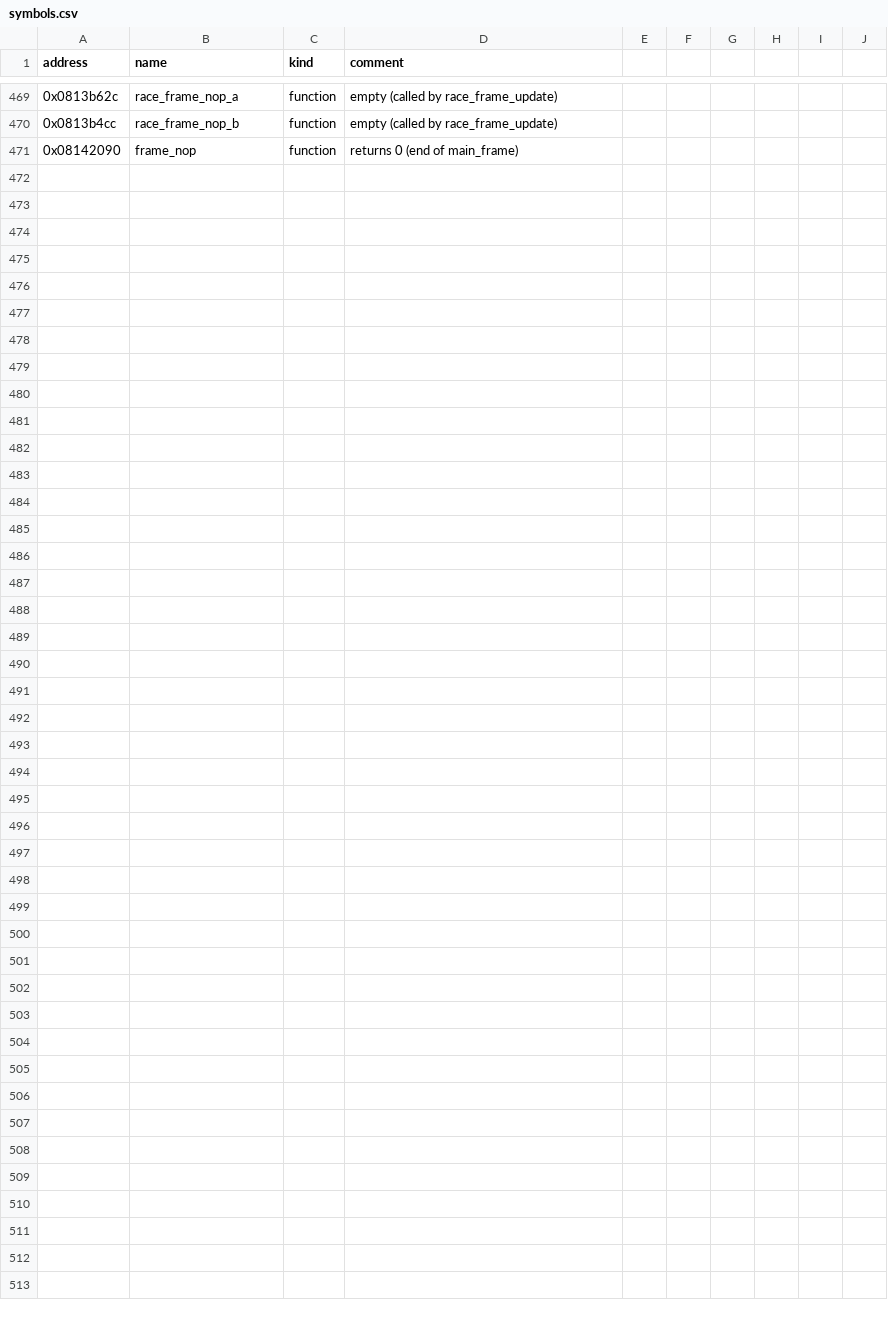
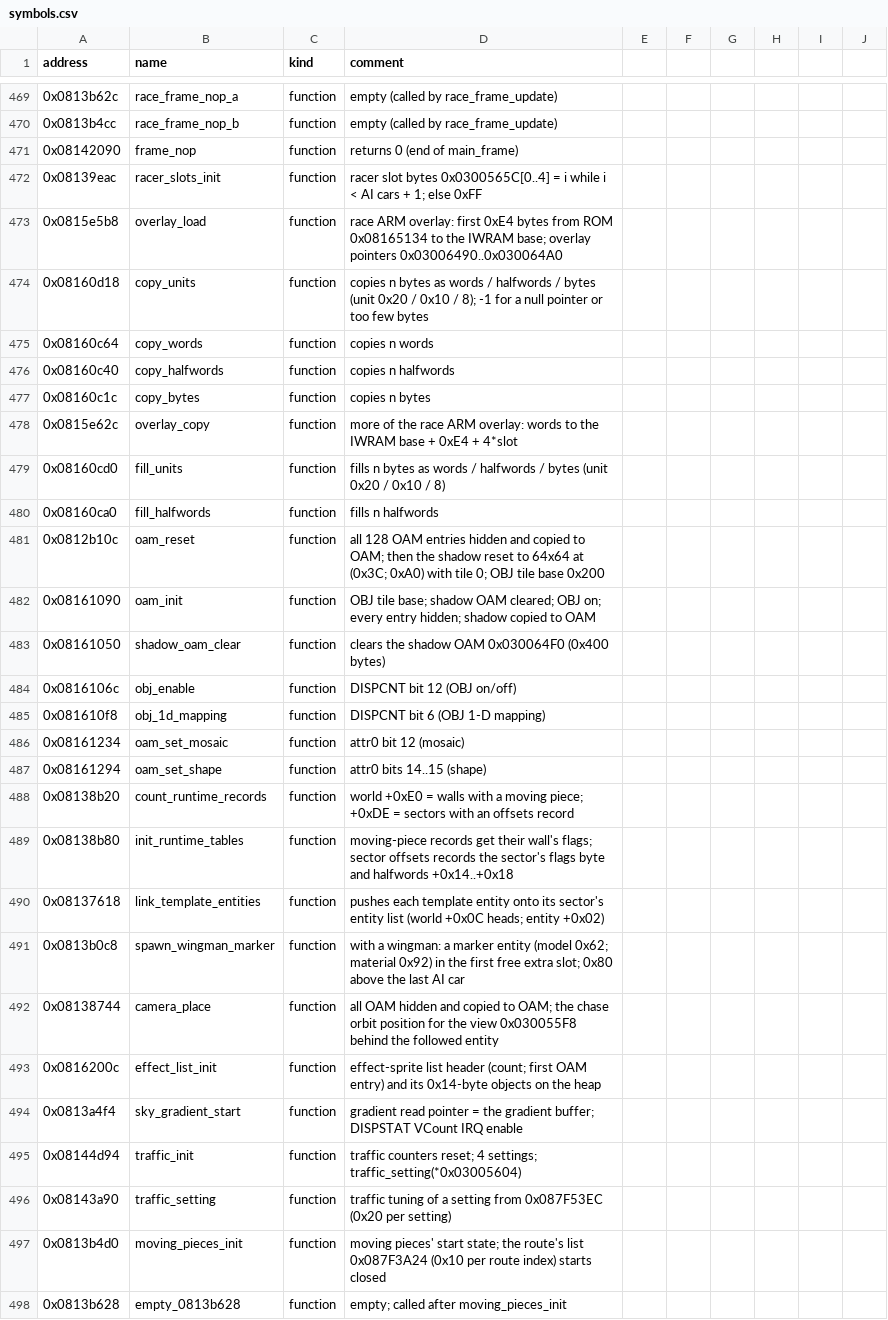
Before and after one commit to mtailordev/nfs-gba, a CSV file: docs/engine/symbols.csv, drawn as a sheet; only a part is shown, gaps mark what is left out; the diff names each change by its address in the sheet, - before the commit and + after, or states it on an @@ line.

Commit message:
Integrate race-init notes
27 symbols and 26 address rows via notes_merge; profile +0x2EE merged by
hand (race music = rand & 3, + 1). FIDELITY: G1 narrowed (the race start
is exact on 14 captures), new T2 (the rand seed counts VBlanks during
the race load), R24 exact in the RAM-image loop (race_init lays out the
heap exactly), D15 narrowed (skipped plane rows are zero), U7 points at
race_init::ring_decode. TOOLS, INDEX, PROGRESS.

```diff
--- a/docs/engine/symbols.csv
+++ b/docs/engine/symbols.csv
+row 472: 0x08139eac | racer_slots_init | function | racer slot bytes 0x0300565C[0..4] = i while i < AI cars + 1; else 0xFF
+row 473: 0x0815e5b8 | overlay_load | function | race ARM overlay: first 0xE4 bytes from ROM 0x08165134 to the IWRAM base; overlay pointers 0x03006490..0x030064A0
+row 474: 0x08160d18 | copy_units | function | copies n bytes as words / halfwords / bytes (unit 0x20 / 0x10 / 8); -1 for a null pointer or too few bytes
+row 475: 0x08160c64 | copy_words | function | copies n words
+row 476: 0x08160c40 | copy_halfwords | function | copies n halfwords
+row 477: 0x08160c1c | copy_bytes | function | copies n bytes
+row 478: 0x0815e62c | overlay_copy | function | more of the race ARM overlay: words to the IWRAM base + 0xE4 + 4*slot
+row 479: 0x08160cd0 | fill_units | function | fills n bytes as words / halfwords / bytes (unit 0x20 / 0x10 / 8)
+row 480: 0x08160ca0 | fill_halfwords | function | fills n halfwords
+row 481: 0x0812b10c | oam_reset | function | all 128 OAM entries hidden and copied to OAM; then the shadow reset to 64x64 at (0x3C; 0xA0) with tile 0; OBJ tile base 0x200
+row 482: 0x08161090 | oam_init | function | OBJ tile base; shadow OAM cleared; OBJ on; every entry hidden; shadow copied to OAM
+row 483: 0x08161050 | shadow_oam_clear | function | clears the shadow OAM 0x030064F0 (0x400 bytes)
+row 484: 0x0816106c | obj_enable | function | DISPCNT bit 12 (OBJ on/off)
+row 485: 0x081610f8 | obj_1d_mapping | function | DISPCNT bit 6 (OBJ 1-D mapping)
+row 486: 0x08161234 | oam_set_mosaic | function | attr0 bit 12 (mosaic)
+row 487: 0x08161294 | oam_set_shape | function | attr0 bits 14..15 (shape)
+row 488: 0x08138b20 | count_runtime_records | function | world +0xE0 = walls with a moving piece; +0xDE = sectors with an offsets record
+row 489: 0x08138b80 | init_runtime_tables | function | moving-piece records get their wall's flags; sector offsets records the sector's flags byte and halfwords +0x14..+0x18
+row 490: 0x08137618 | link_template_entities | function | pushes each template entity onto its sector's entity list (world +0x0C heads; entity +0x02)
+row 491: 0x0813b0c8 | spawn_wingman_marker | function | with a wingman: a marker entity (model 0x62; material 0x92) in the first free extra slot; 0x80 above the last AI car
+row 492: 0x08138744 | camera_place | function | all OAM hidden and copied to OAM; the chase orbit position for the view 0x030055F8 behind the followed entity
+row 493: 0x0816200c | effect_list_init | function | effect-sprite list header (count; first OAM entry) and its 0x14-byte objects on the heap
+row 494: 0x0813a4f4 | sky_gradient_start | function | gradient read pointer = the gradient buffer; DISPSTAT VCount IRQ enable
+row 495: 0x08144d94 | traffic_init | function | traffic counters reset; 4 settings; traffic_setting(*0x03005604)
+row 496: 0x08143a90 | traffic_setting | function | traffic tuning of a setting from 0x087F53EC (0x20 per setting)
+row 497: 0x0813b4d0 | moving_pieces_init | function | moving pieces' start state; the route's list 0x087F3A24 (0x10 per route index) starts closed
+row 498: 0x0813b628 | empty_0813b628 | function | empty; called after moving_pieces_init
```
Also changed, not shown: 5 other files.
